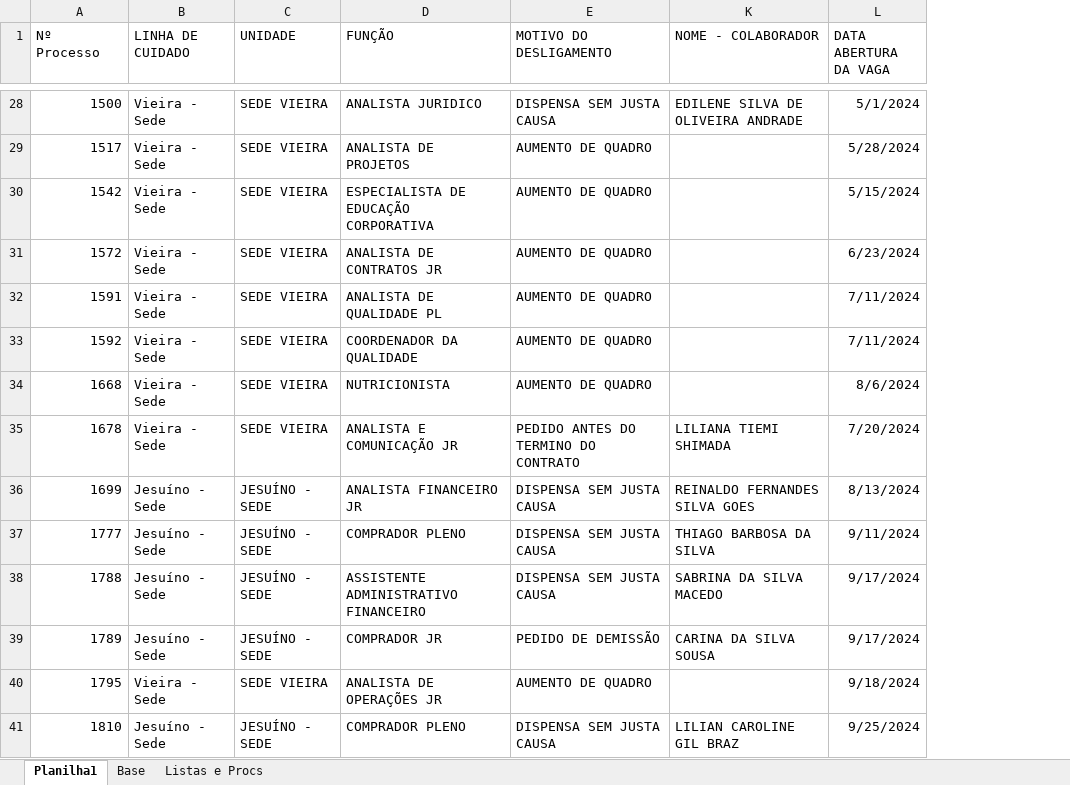
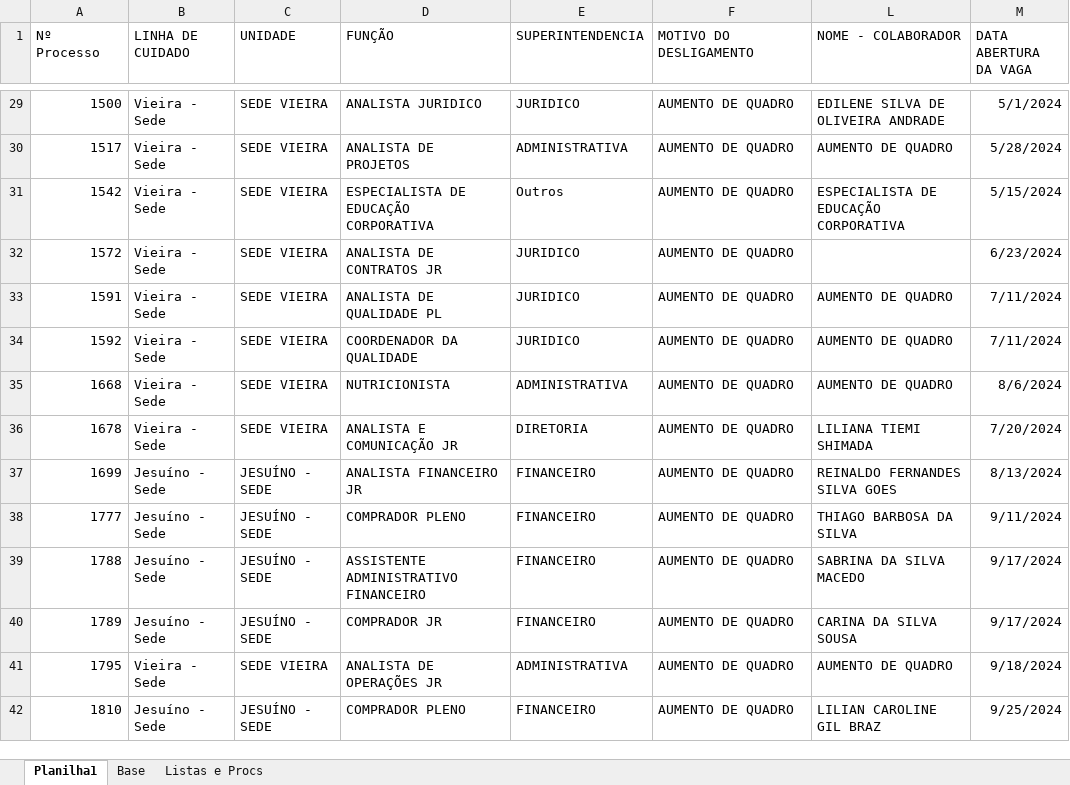
Before and after one commit to madukisp/Dashboard_Vagas_Corporativas_24_25, an Excel workbook: corporativo.xlsx, sheet Planilha1, drawn as a sheet; only a part is shown, gaps mark what is left out; values as stored, in another font and other column widths than the file's, no borders; addresses are those after the commit; the diff covers the shown part only; the diff names each change by its address in the sheet, - before the commit and + after, or states it on an @@ line.

Commit message:
feat: enhance dashboard with new superintendency charts, improved styling, and updated column definitions

```diff
--- a/corporativo.xlsx (sheet Planilha1)
+++ b/corporativo.xlsx (sheet Planilha1)
+column E (SUPERINTENDENCIA), rows 29-42: JURIDICO | ADMINISTRATIVA | Outros | JURIDICO | JURIDICO | JURIDICO | ADMINISTRATIVA | DIRETORIA | FINANCEIRO | FINANCEIRO | FINANCEIRO | FINANCEIRO | ADMINISTRATIVA | FINANCEIRO
-F29 (MOTIVO DO DESLIGAMENTO): DISPENSA SEM JUSTA CAUSA
+F29 (MOTIVO DO DESLIGAMENTO): AUMENTO DE QUADRO
-L30 (NOME - COLABORADOR): (empty)
+L30 (NOME - COLABORADOR): AUMENTO DE QUADRO
-L31 (NOME - COLABORADOR): (empty)
+L31 (NOME - COLABORADOR): ESPECIALISTA DE EDUCAÇÃO CORPORATIVA
-L33:L35 (NOME - COLABORADOR): (empty)
+L33:L35 (NOME - COLABORADOR): AUMENTO DE QUADRO
-F36 (MOTIVO DO DESLIGAMENTO): PEDIDO ANTES DO TERMINO DO CONTRATO
+F36 (MOTIVO DO DESLIGAMENTO): AUMENTO DE QUADRO
-F37:F39 (MOTIVO DO DESLIGAMENTO): DISPENSA SEM JUSTA CAUSA
+F37:F39 (MOTIVO DO DESLIGAMENTO): AUMENTO DE QUADRO
-F40 (MOTIVO DO DESLIGAMENTO): PEDIDO DE DEMISSÃO
+F40 (MOTIVO DO DESLIGAMENTO): AUMENTO DE QUADRO
-L41 (NOME - COLABORADOR): (empty)
+L41 (NOME - COLABORADOR): AUMENTO DE QUADRO
-F42 (MOTIVO DO DESLIGAMENTO): DISPENSA SEM JUSTA CAUSA
+F42 (MOTIVO DO DESLIGAMENTO): AUMENTO DE QUADRO
```
Also changed, not shown: 1 added row and 63 edited cells elsewhere in this sheet, sheet Base, hidden cells, 4 other files.
